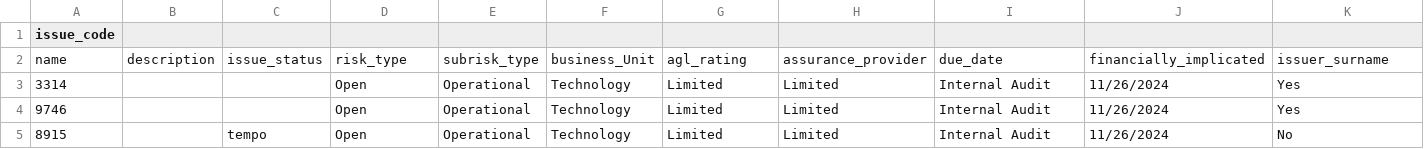
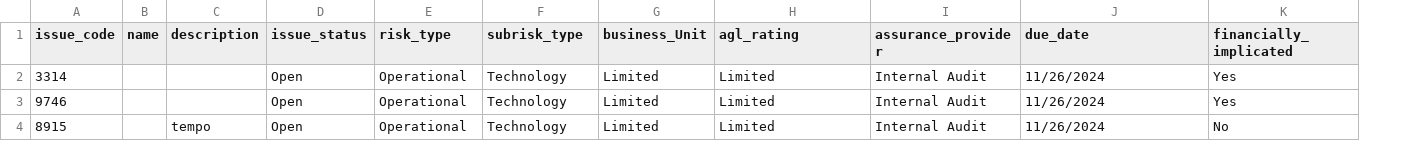
Before and after one commit to marcusmk27/Tracking-System, a CSV file: issues.csv, drawn as a sheet; only a part is shown; removed rows and columns are numbered as before the commit, all else as after; rows hold the shown columns only; the diff covers the shown part only; the diff names each change by its address in the sheet, - before the commit and + after, or states it on an @@ line.

Commit message:
Update issues.csv

```diff
--- a/issues.csv
+++ b/issues.csv
+column B (name), empty
-column C, row 5: tempo
-C1: (empty)
+C1: description
-D1: (empty)
+D1: issue_status
-E1: (empty)
+E1: risk_type
-F1: (empty)
+F1: subrisk_type
-G1: (empty)
+G1: business_Unit
-H1: (empty)
+H1: agl_rating
-I1: (empty)
+I1: assurance_provider
-J1: (empty)
+J1: due_date
-K1: (empty)
+K1: financially_implicated
-row 2: name | description | issue_status | risk_type | subrisk_type | business_Unit | agl_rating | assurance_provider | due_date | financially_implicated | issuer_surname
-C4 (description): (empty)
+C4 (description): tempo
```
Also changed, not shown: 3 edited cells elsewhere in this file.
